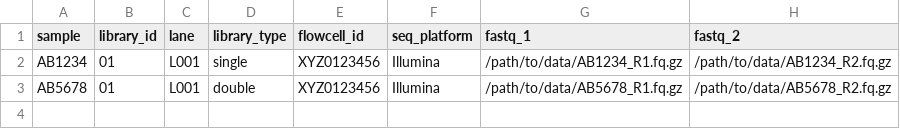
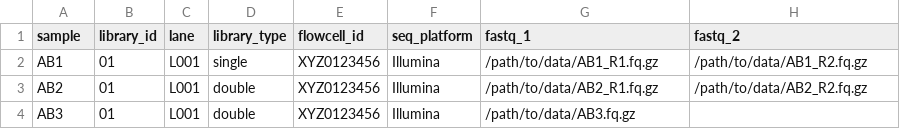
Before and after one commit to NBISweden/DNAharvester, a CSV file: assets/samplesheet-example.csv, drawn as a sheet.

Commit message:
added an example of single-end sample in samplesheet

```diff
--- a/assets/samplesheet-example.csv
+++ b/assets/samplesheet-example.csv
@@ -1,3 +1,4 @@
 sample,library_id,lane,library_type,flowcell_id,seq_platform,fastq_1,fastq_2
-AB1234,01,L001,single,XYZ0123456,Illumina,/path/to/data/AB1234_R1.fq.gz,/path/to/data/AB1234_R2.fq.gz
-AB5678,01,L001,double,XYZ0123456,Illumina,/path/to/data/AB5678_R1.fq.gz,/path/to/data/AB5678_R2.fq.gz
+AB1,01,L001,single,XYZ0123456,Illumina,/path/to/data/AB1_R1.fq.gz,/path/to/data/AB1_R2.fq.gz
+AB2,01,L001,double,XYZ0123456,Illumina,/path/to/data/AB2_R1.fq.gz,/path/to/data/AB2_R2.fq.gz
+AB3,01,L001,double,XYZ0123456,Illumina,/path/to/data/AB3.fq.gz,
```
